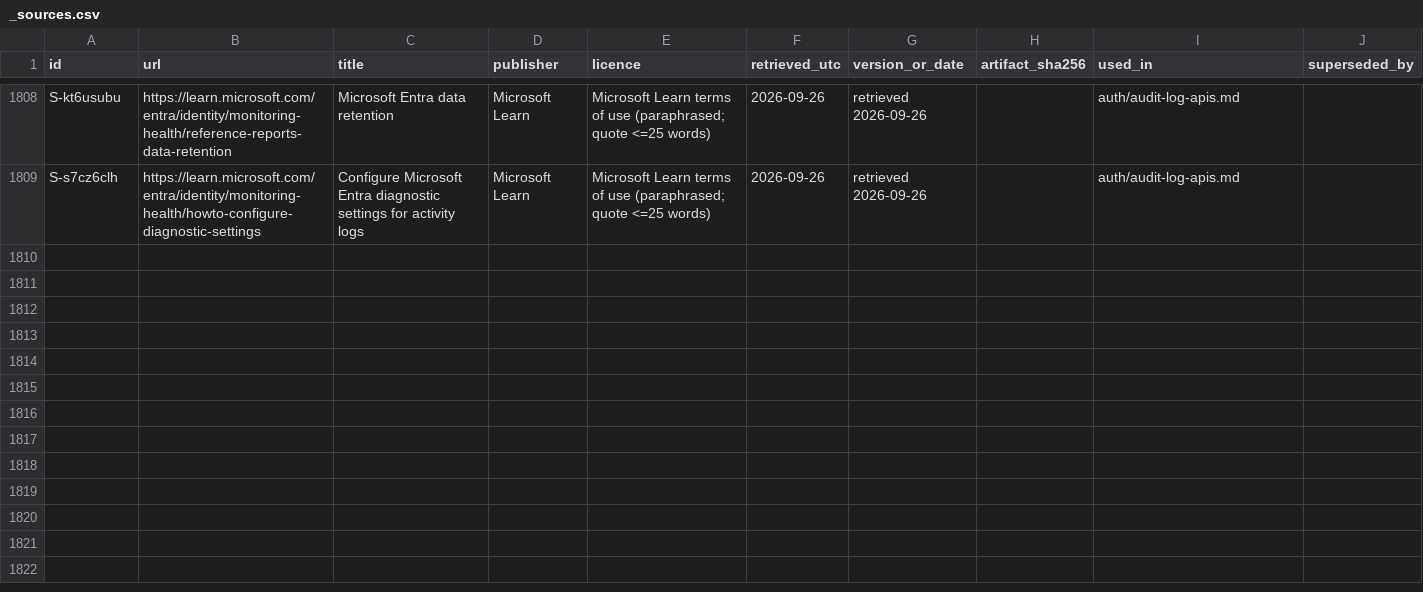
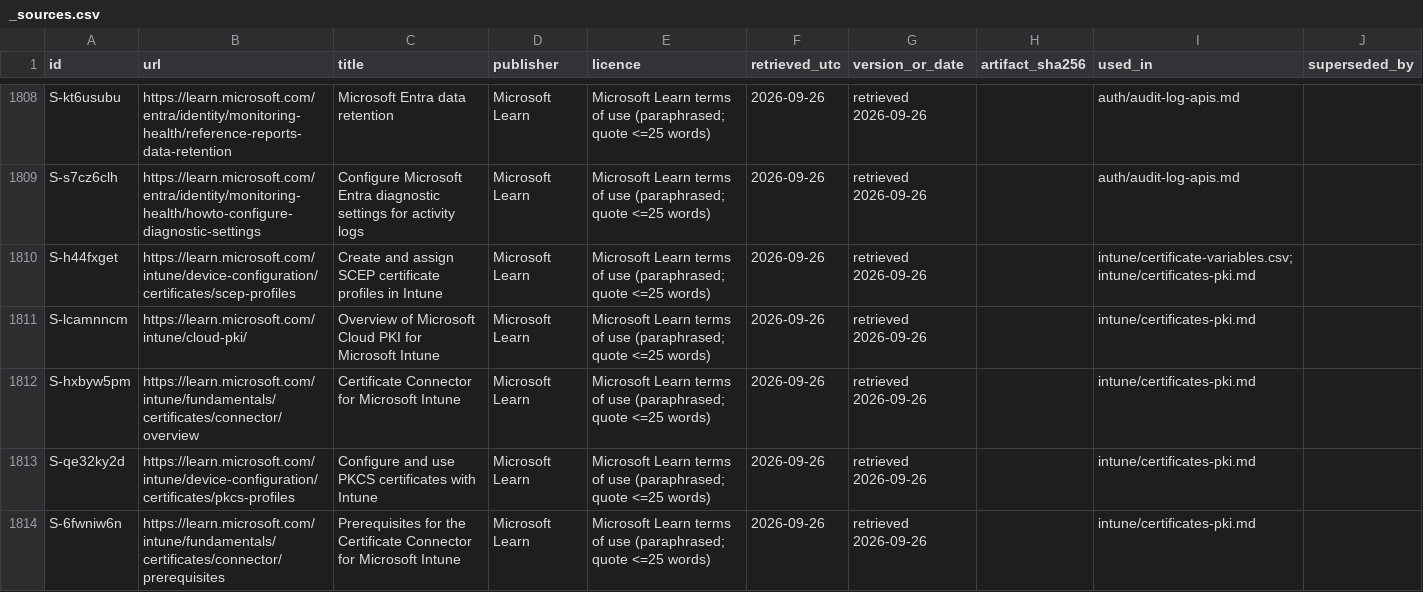
Before and after one commit to mikkielt/it-ops-kb, a CSV file: _sources.csv, drawn as a sheet; only a part is shown, gaps mark what is left out; the diff covers the shown part only; the diff names each change by its address in the sheet, - before the commit and + after, or states it on an @@ line.

```diff
--- a/_sources.csv
+++ b/_sources.csv
+row 1810: S-h44fxget | https://learn.microsoft.com/intune/device-configuration/certificates/scep-profiles | Create and assign SCEP certificate profiles in Intune | Microsoft Learn | Microsoft Learn terms of use (paraphrased; quote <=25 words) | 2026-09-26 | retrieved 2026-09-26 |  | intune/certificate-variables.csv;intune/certificates-pki.md
+row 1811: S-lcamnncm | https://learn.microsoft.com/intune/cloud-pki/ | Overview of Microsoft Cloud PKI for Microsoft Intune | Microsoft Learn | Microsoft Learn terms of use (paraphrased; quote <=25 words) | 2026-09-26 | retrieved 2026-09-26 |  | intune/certificates-pki.md
+row 1812: S-hxbyw5pm | https://learn.microsoft.com/intune/fundamentals/certificates/connector/overview | Certificate Connector for Microsoft Intune | Microsoft Learn | Microsoft Learn terms of use (paraphrased; quote <=25 words) | 2026-09-26 | retrieved 2026-09-26 |  | intune/certificates-pki.md
+row 1813: S-qe32ky2d | https://learn.microsoft.com/intune/device-configuration/certificates/pkcs-profiles | Configure and use PKCS certificates with Intune | Microsoft Learn | Microsoft Learn terms of use (paraphrased; quote <=25 words) | 2026-09-26 | retrieved 2026-09-26 |  | intune/certificates-pki.md
+row 1814: S-6fwniw6n | https://learn.microsoft.com/intune/fundamentals/certificates/connector/prerequisites | Prerequisites for the Certificate Connector for Microsoft Intune | Microsoft Learn | Microsoft Learn terms of use (paraphrased; quote <=25 words) | 2026-09-26 | retrieved 2026-09-26 |  | intune/certificates-pki.md
```
Also changed, not shown: 5 added rows and 1 edited cell elsewhere in this file, _coverage.csv, _tools/lookup_eval.csv, 6 other files.
